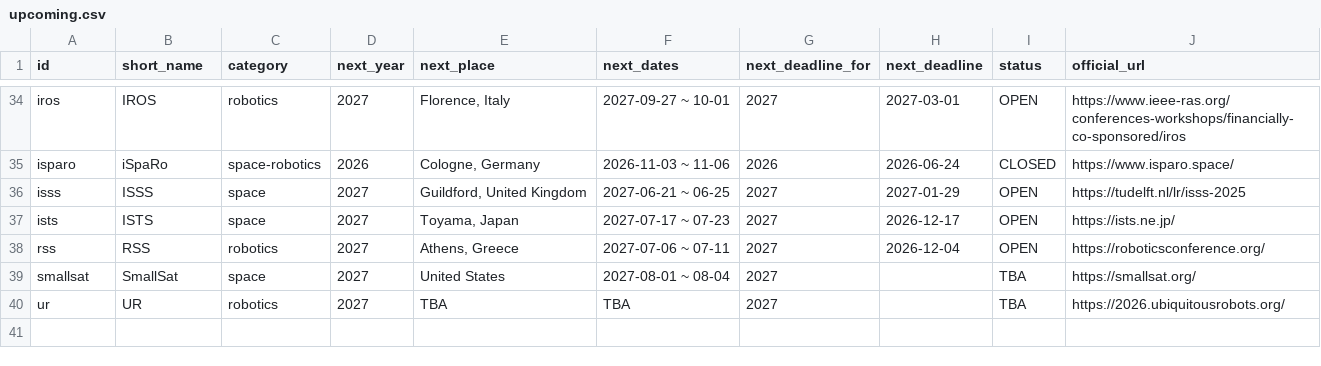
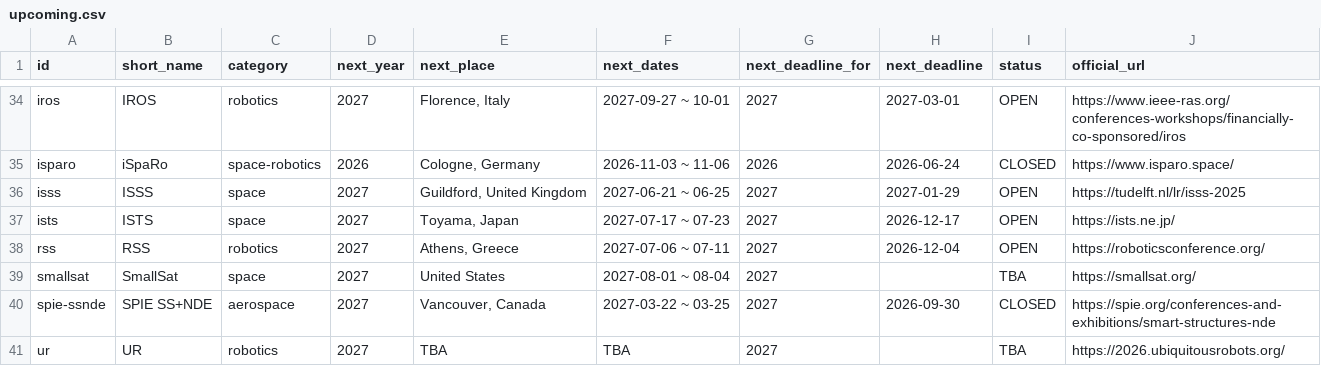
Before and after one commit to kijang-IK/space-robotics-conferences, a CSV file: data/upcoming.csv, drawn as a sheet; only a part is shown, gaps mark what is left out.

```diff
--- a/data/upcoming.csv
+++ b/data/upcoming.csv
@@ -39,2 +39,3 @@ rss,RSS,robotics,2027,"Athens, Greece",2027-07-06 ~ 07-11,2027,2026-12-04,OPEN,h
 smallsat,SmallSat,space,2027,United States,2027-08-01 ~ 08-04,2027,,TBA,https://smallsat.org/
+spie-ssnde,SPIE SS+NDE,aerospace,2027,"Vancouver, Canada",2027-03-22 ~ 03-25,2027,2026-09-30,CLOSED,https://spie.org/conferences-and-exhibitions/smart-structures-nde
 ur,UR,robotics,2027,TBA,TBA,2027,,TBA,https://2026.ubiquitousrobots.org/
```
Also changed, not shown: data/editions.csv, 4 other files.
